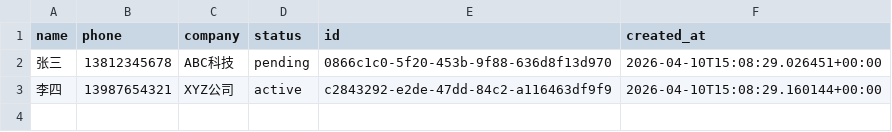
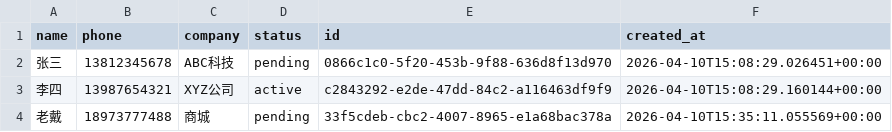
Before and after one commit to caochun/rawdata, a CSV file: contacts.csv, drawn as a sheet.

Commit message:
add row to contacts: 33f5cdeb-cbc2-4007-8965-e1a68bac378a

```diff
--- a/contacts.csv
+++ b/contacts.csv
@@ -3 +3,2 @@ name,phone,company,status,id,created_at
 李四,13987654321,XYZ公司,active,c2843292-e2de-47dd-84c2-a116463df9f9,2026-04-10T15:08:29.160144+00:00
+老戴,18973777488,商城,pending,33f5cdeb-cbc2-4007-8965-e1a68bac378a,2026-04-10T15:35:11.055569+00:00
```
Also changed, not shown: 1 other file.
